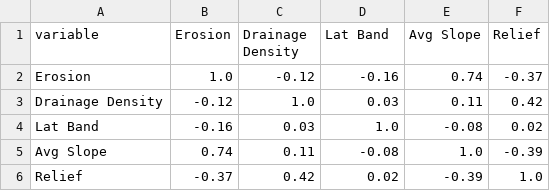
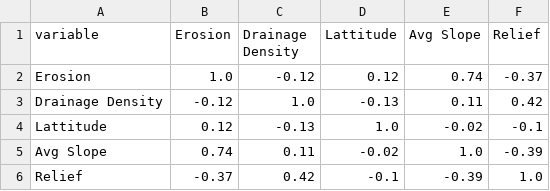
Before and after one commit to rrisch816/mds_thesis, a CSV file: EARS13proj/cor_matrix.csv, drawn as a sheet.

```diff
--- a/EARS13proj/cor_matrix.csv
+++ b/EARS13proj/cor_matrix.csv
@@ -1,6 +1,6 @@
-variable,Erosion,Drainage Density,Lat Band,Avg Slope,Relief
-Erosion,1.0,-0.12,-0.16,0.74,-0.37
-Drainage Density,-0.12,1.0,0.03,0.11,0.42
-Lat Band,-0.16,0.03,1.0,-0.08,0.02
-Avg Slope,0.74,0.11,-0.08,1.0,-0.39
-Relief,-0.37,0.42,0.02,-0.39,1.0
+variable,Erosion,Drainage Density,Lattitude,Avg Slope,Relief
+Erosion,1.0,-0.12,0.12,0.74,-0.37
+Drainage Density,-0.12,1.0,-0.13,0.11,0.42
+Lattitude,0.12,-0.13,1.0,-0.02,-0.1
+Avg Slope,0.74,0.11,-0.02,1.0,-0.39
+Relief,-0.37,0.42,-0.1,-0.39,1.0
```
Also changed, not shown: EARS13proj/lat_glm_coefficients.csv, EARS13proj/summary_table.csv, 44 other files.
